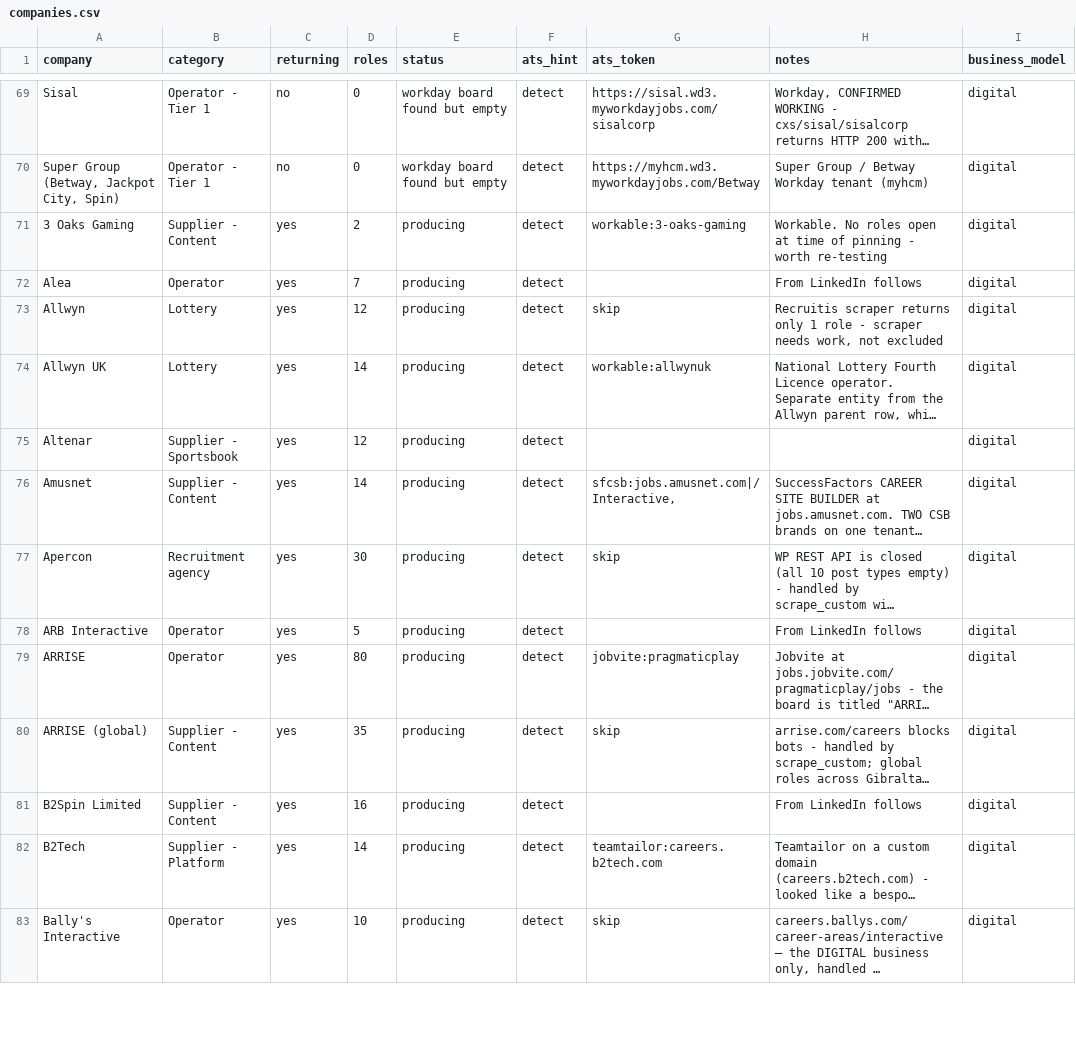
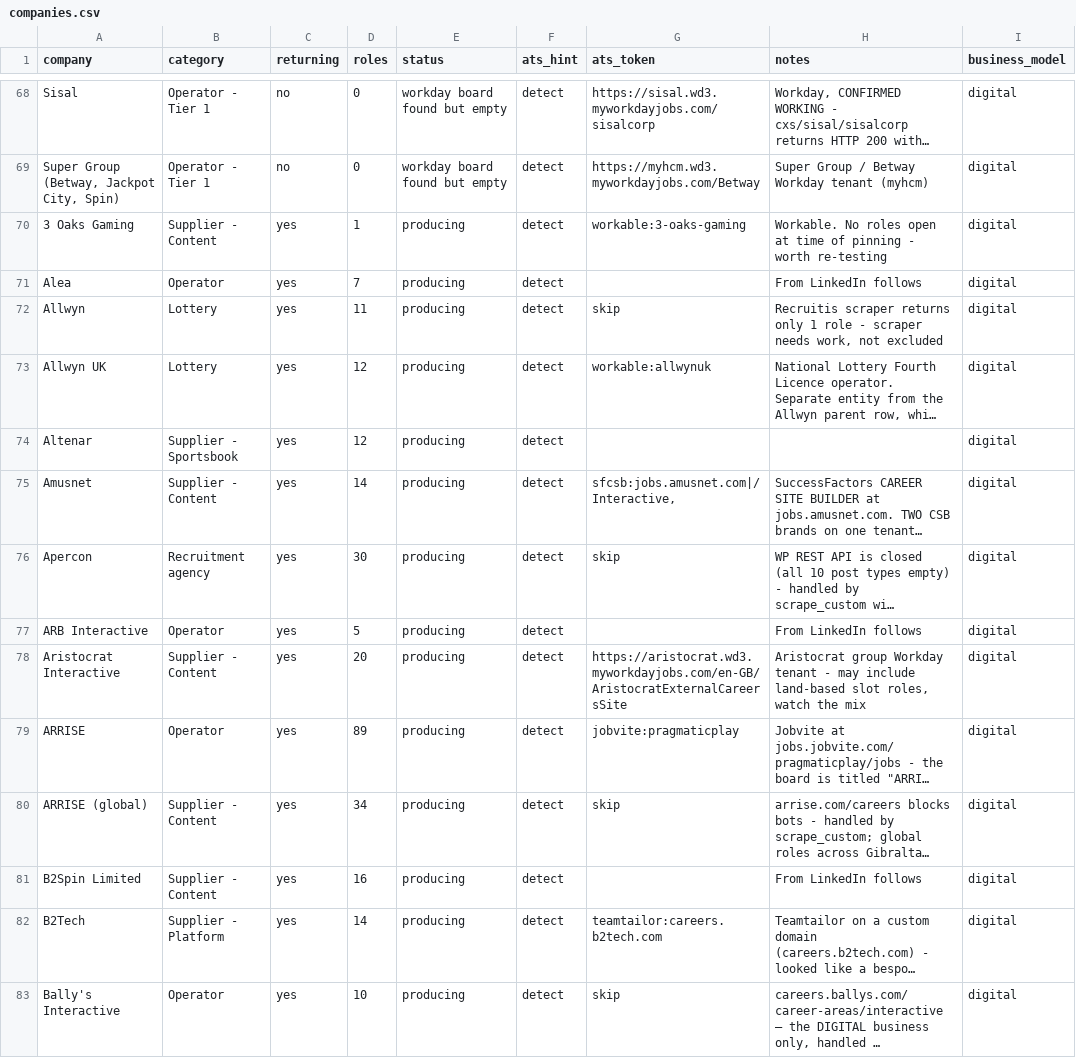
Before and after one commit to cram-co/role-radar, a CSV file: companies.csv, drawn as a sheet; only a part is shown, gaps mark what is left out; long unchanged cells end in …; addresses are those after the commit; the diff covers the shown part only; the diff names each change by its address in the sheet, - before the commit and + after, or states it on an @@ line.

```diff
--- a/companies.csv
+++ b/companies.csv
-D70 (roles): 2
+D70 (roles): 1
-D72 (roles): 12
+D72 (roles): 11
-D73 (roles): 14
+D73 (roles): 12
+row 78: Aristocrat Interactive | Supplier - Content | yes | 20 | producing | detect | https://aristocrat.wd3.myworkdayjobs.com/en-GB/AristocratExternalCareersSite | Aristocrat group Workday tenant - may include land-based slot roles, watch the mix | digital
-D79 (roles): 80
+D79 (roles): 89
-D80 (roles): 35
+D80 (roles): 34
```
Also changed, not shown: 1 removed row and 50 edited cells elsewhere in this file, 2 other files.
